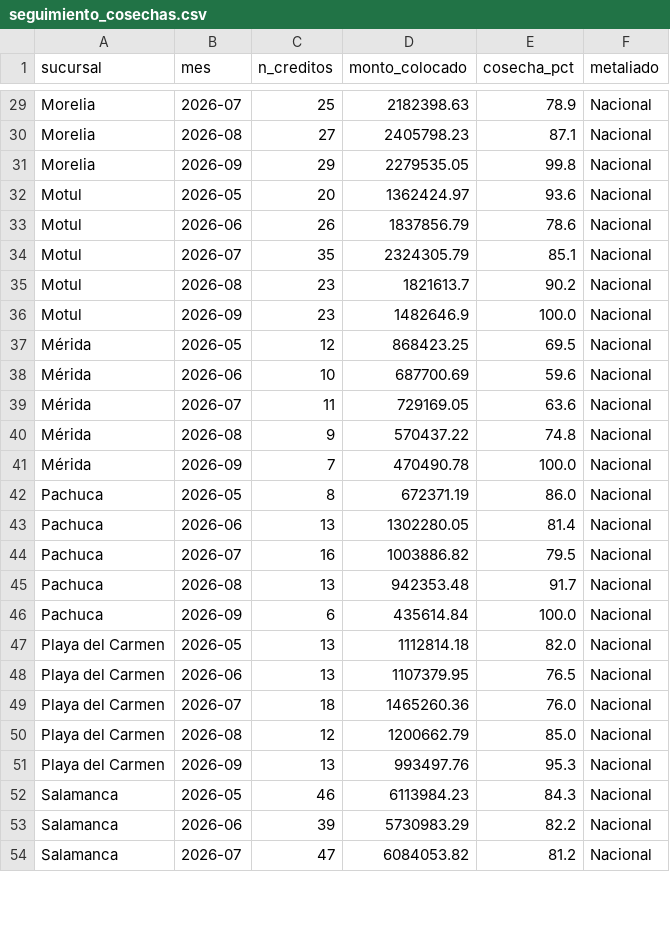
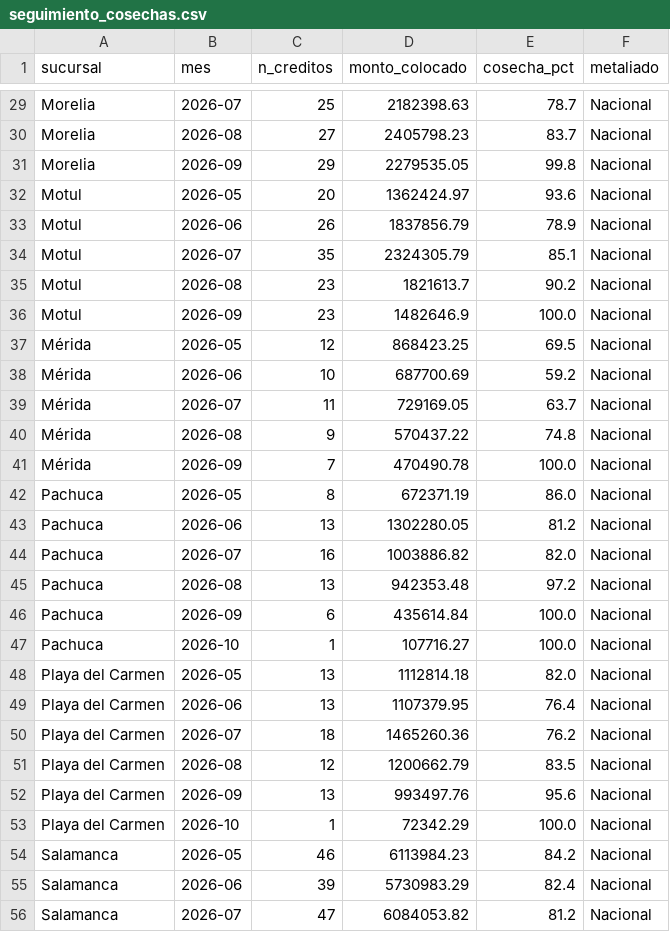
Before and after one commit to AntonioToral1/meta-seguimiento, a CSV file: data/seguimiento_cosechas.csv, drawn as a sheet; only a part is shown, gaps mark what is left out; addresses are those after the commit; the diff covers the shown part only; the diff names each change by its address in the sheet, - before the commit and + after, or states it on an @@ line.

```diff
--- a/data/seguimiento_cosechas.csv
+++ b/data/seguimiento_cosechas.csv
-E29 (cosecha_pct): 78.9
+E29 (cosecha_pct): 78.7
-E30 (cosecha_pct): 87.1
+E30 (cosecha_pct): 83.7
-E33 (cosecha_pct): 78.6
+E33 (cosecha_pct): 78.9
-E38 (cosecha_pct): 59.6
+E38 (cosecha_pct): 59.2
-E39 (cosecha_pct): 63.6
+E39 (cosecha_pct): 63.7
-E43 (cosecha_pct): 81.4
+E43 (cosecha_pct): 81.2
-E44 (cosecha_pct): 79.5
+E44 (cosecha_pct): 82.0
-E45 (cosecha_pct): 91.7
+E45 (cosecha_pct): 97.2
+row 47: Pachuca | 2026-10 | 1 | 107716.27 | 100.0 | Nacional
-E49 (cosecha_pct): 76.5
+E49 (cosecha_pct): 76.4
-E50 (cosecha_pct): 76.0
+E50 (cosecha_pct): 76.2
-E51 (cosecha_pct): 85.0
+E51 (cosecha_pct): 83.5
-E52 (cosecha_pct): 95.3
+E52 (cosecha_pct): 95.6
+row 53: Playa del Carmen | 2026-10 | 1 | 72342.29 | 100.0 | Nacional
-E54 (cosecha_pct): 84.3
+E54 (cosecha_pct): 84.2
-E55 (cosecha_pct): 82.2
+E55 (cosecha_pct): 82.4
```
Also changed, not shown: 13 added rows and 89 edited cells elsewhere in this file, data/seguimiento_metaliados.csv.
